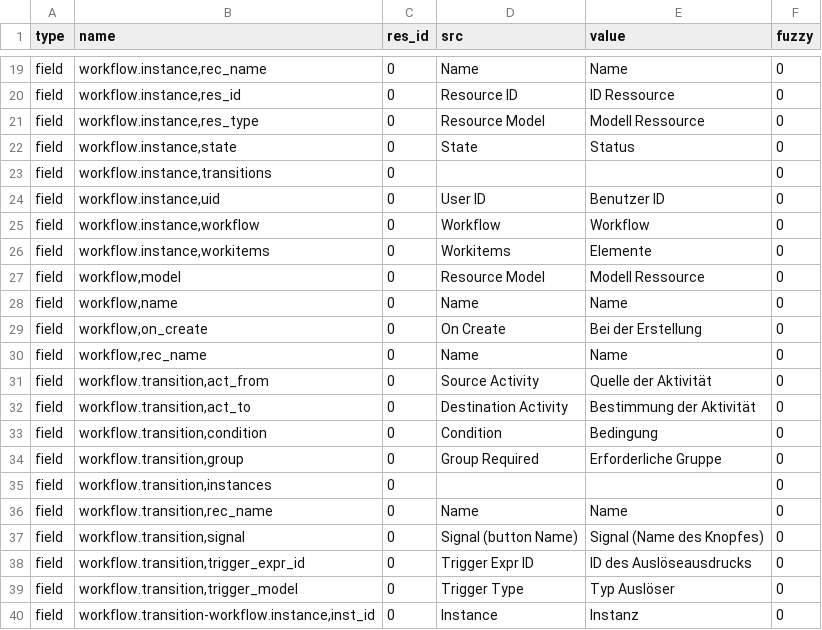
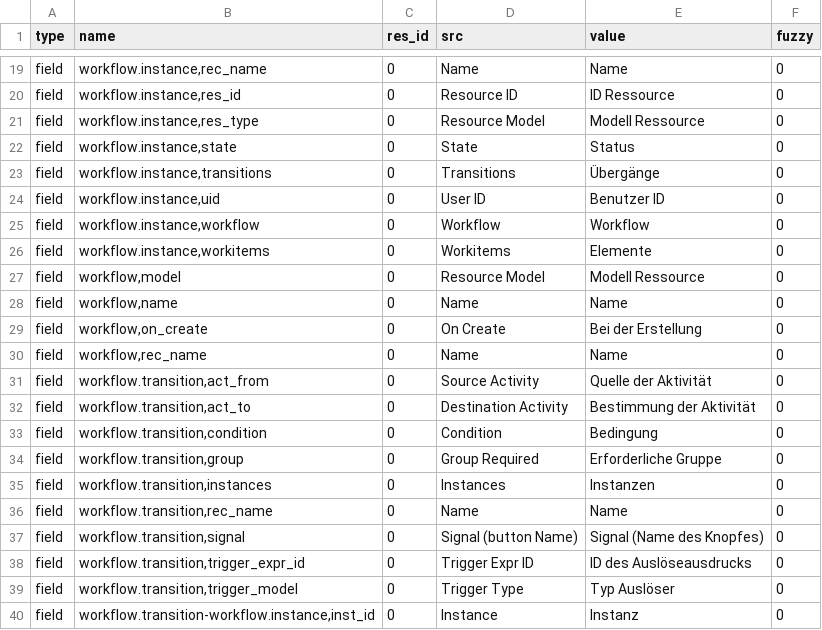
Before and after one commit to mediafactory/tryton_core_daemon, a CSV file: trytond/workflow/de_DE.csv, drawn as a sheet; only a part is shown, gaps mark what is left out.

Commit message:
Update translation for de_DE.

```diff
--- a/trytond/workflow/de_DE.csv
+++ b/trytond/workflow/de_DE.csv
@@ -22,3 +22,3 @@ field,"workflow.instance,res_type",0,Resource Model,Modell Ressource,0
 field,"workflow.instance,state",0,State,Status,0
-field,"workflow.instance,transitions",0,,,0
+field,"workflow.instance,transitions",0,Transitions,Übergänge,0
 field,"workflow.instance,uid",0,User ID,Benutzer ID,0
@@ -34,3 +34,3 @@ field,"workflow.transition,condition",0,Condition,Bedingung,0
 field,"workflow.transition,group",0,Group Required,Erforderliche Gruppe,0
-field,"workflow.transition,instances",0,,,0
+field,"workflow.transition,instances",0,Instances,Instanzen,0
 field,"workflow.transition,rec_name",0,Name,Name,0
```
Also changed, not shown: trytond/ir/de_DE.csv, trytond/res/de_DE.csv.
